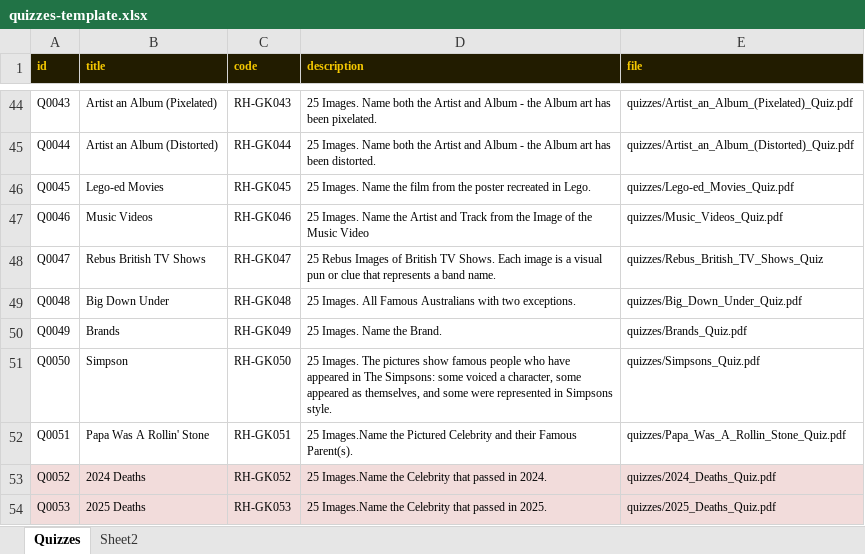
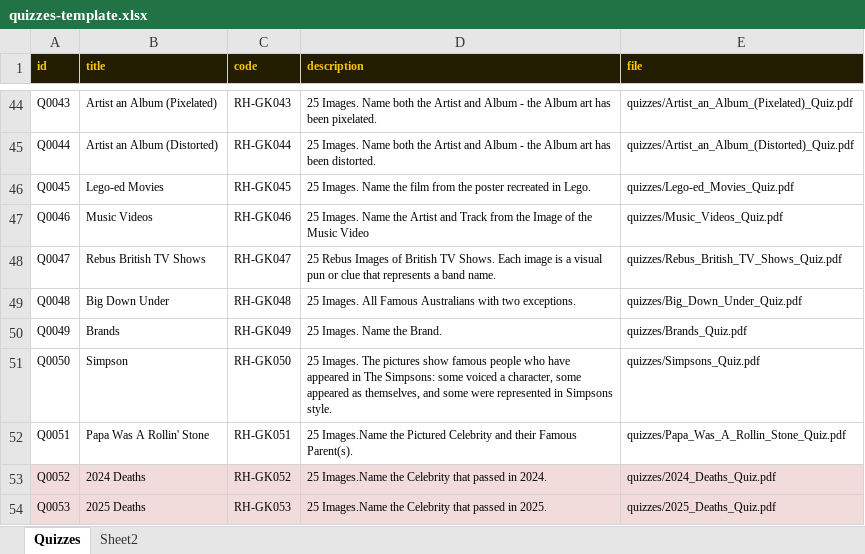
Before and after one commit to philipestevenson-RumHam/TableTops, an Excel workbook: quizzes-template.xlsx, sheet Quizzes, drawn as a sheet; only a part is shown, gaps mark what is left out; values as stored, in another font and other column widths than the file's, no borders; the diff names each change by its address in the sheet, - before the commit and + after, or states it on an @@ line.

```diff
--- a/quizzes-template.xlsx (sheet Quizzes)
+++ b/quizzes-template.xlsx (sheet Quizzes)
-E48 (file): quizzes/Rebus_British_TV_Shows_Quiz
+E48 (file): quizzes/Rebus_British_TV_Shows_Quiz.pdf
```
Also changed, not shown: 1 other file.
